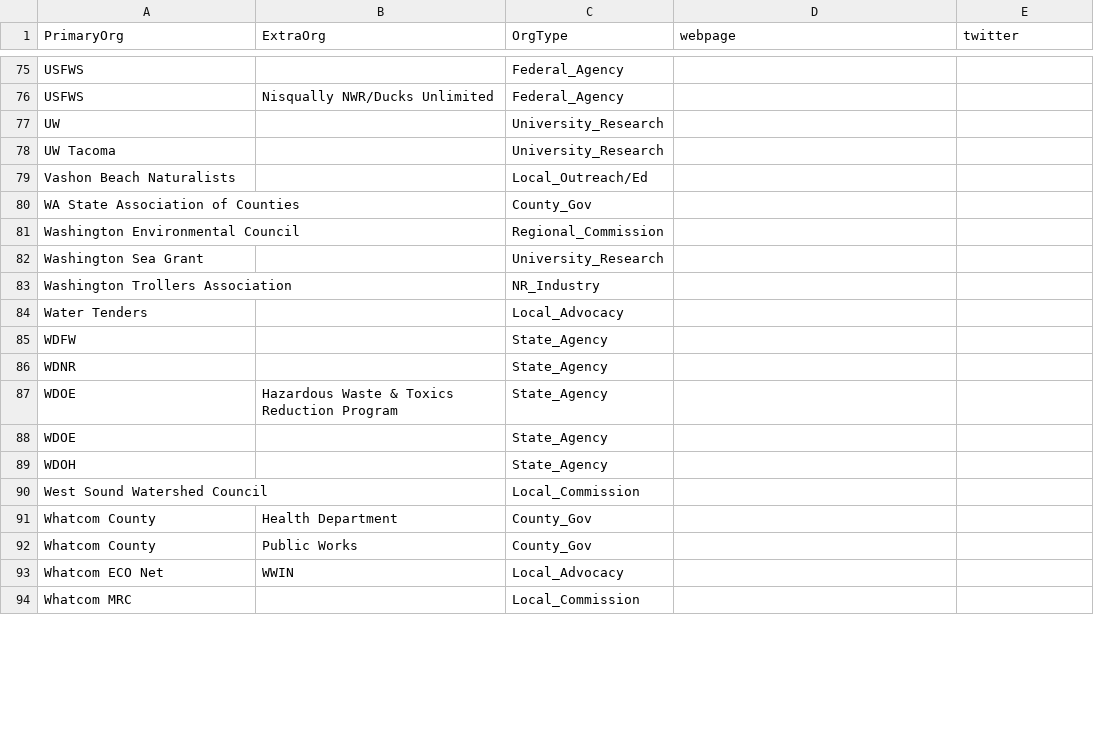
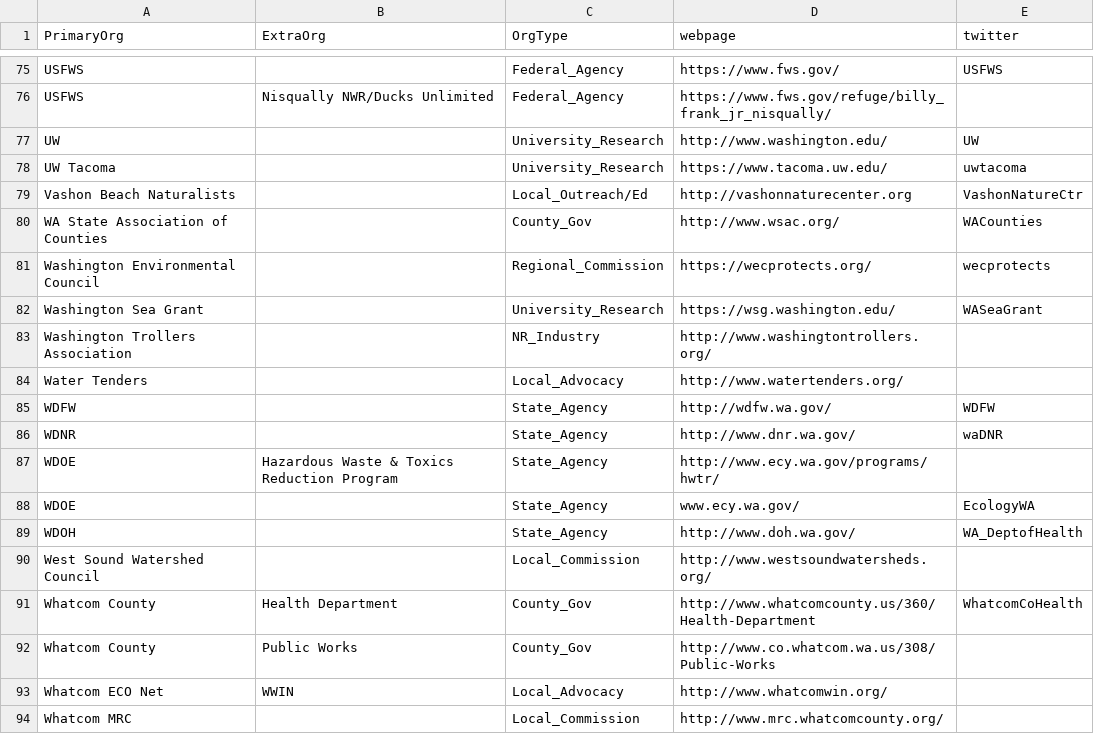
Before and after one commit to adamlhayes/salish, a CSV file: data/seed-nodes-adam.csv, drawn as a sheet; only a part is shown, gaps mark what is left out; the diff covers the shown part only; the diff names each change by its address in the sheet, - before the commit and + after, or states it on an @@ line.

```diff
--- a/data/seed-nodes-adam.csv
+++ b/data/seed-nodes-adam.csv
-D75 (webpage): (empty)
+D75 (webpage): https://www.fws.gov/
-E75 (twitter): (empty)
+E75 (twitter): USFWS
-D76 (webpage): (empty)
+D76 (webpage): https://www.fws.gov/refuge/billy_frank_jr_nisqually/
-D77 (webpage): (empty)
+D77 (webpage): http://www.washington.edu/
-E77 (twitter): (empty)
+E77 (twitter): UW
-D78 (webpage): (empty)
+D78 (webpage): https://www.tacoma.uw.edu/
-E78 (twitter): (empty)
+E78 (twitter): uwtacoma
-D79 (webpage): (empty)
+D79 (webpage): http://vashonnaturecenter.org
-E79 (twitter): (empty)
+E79 (twitter): VashonNatureCtr
-D80 (webpage): (empty)
+D80 (webpage): http://www.wsac.org/
-E80 (twitter): (empty)
+E80 (twitter): WACounties
-D81 (webpage): (empty)
+D81 (webpage): https://wecprotects.org/
-E81 (twitter): (empty)
+E81 (twitter): wecprotects
-D82 (webpage): (empty)
+D82 (webpage): https://wsg.washington.edu/
-E82 (twitter): (empty)
+E82 (twitter): WASeaGrant
-D83 (webpage): (empty)
+D83 (webpage): http://www.washingtontrollers.org/
-D84 (webpage): (empty)
+D84 (webpage): http://www.watertenders.org/
-D85 (webpage): (empty)
+D85 (webpage): http://wdfw.wa.gov/
-E85 (twitter): (empty)
+E85 (twitter): WDFW
-D86 (webpage): (empty)
+D86 (webpage): http://www.dnr.wa.gov/
-E86 (twitter): (empty)
+E86 (twitter): waDNR
-D87 (webpage): (empty)
+D87 (webpage): http://www.ecy.wa.gov/programs/hwtr/
-D88 (webpage): (empty)
+D88 (webpage): www.ecy.wa.gov/
-E88 (twitter): (empty)
+E88 (twitter): EcologyWA
-D89 (webpage): (empty)
+D89 (webpage): http://www.doh.wa.gov/
-E89 (twitter): (empty)
+E89 (twitter): WA_DeptofHealth
-D90 (webpage): (empty)
+D90 (webpage): http://www.westsoundwatersheds.org/
-D91 (webpage): (empty)
+D91 (webpage): http://www.whatcomcounty.us/360/Health-Department
-E91 (twitter): (empty)
+E91 (twitter): WhatcomCoHealth
-D92 (webpage): (empty)
+D92 (webpage): http://www.co.whatcom.wa.us/308/Public-Works
-D93 (webpage): (empty)
+D93 (webpage): http://www.whatcomwin.org/
-D94 (webpage): (empty)
+D94 (webpage): http://www.mrc.whatcomcounty.org/
```
Also changed, not shown: 1 added row and 64 edited cells elsewhere in this file.
